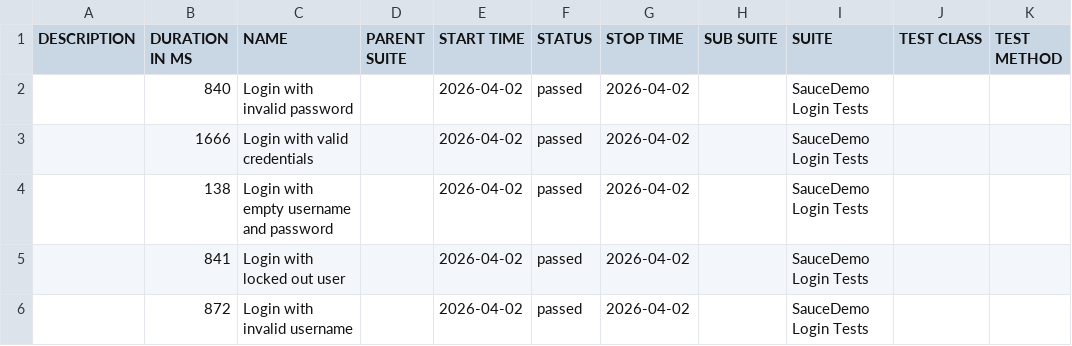
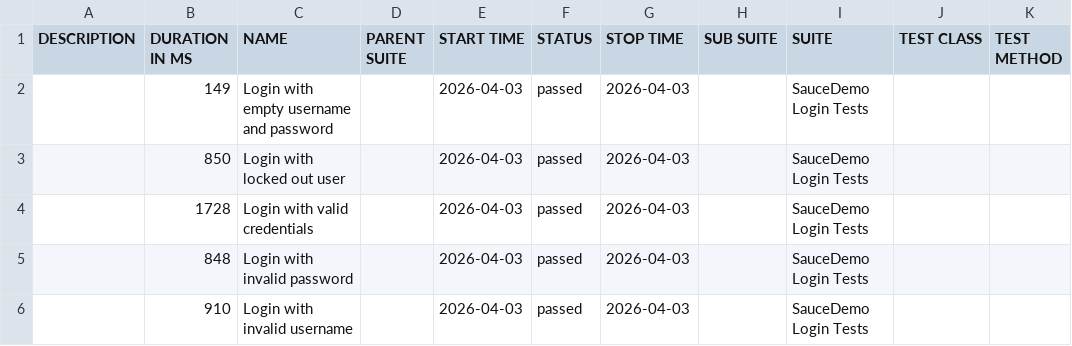
Before and after one commit to ParasOli/saucedemo-ui-automation, a CSV file: data/suites.csv, drawn as a sheet.

```diff
--- a/data/suites.csv
+++ b/data/suites.csv
@@ -1,6 +1,6 @@
 "DESCRIPTION","DURATION IN MS","NAME","PARENT SUITE","START TIME","STATUS","STOP TIME","SUB SUITE","SUITE","TEST CLASS","TEST METHOD"
-"","840","Login with invalid password","","2026-04-02","passed","2026-04-02","","SauceDemo Login Tests","",""
-"","1666","Login with valid credentials","","2026-04-02","passed","2026-04-02","","SauceDemo Login Tests","",""
-"","138","Login with empty username and password","","2026-04-02","passed","2026-04-02","","SauceDemo Login Tests","",""
-"","841","Login with locked out user","","2026-04-02","passed","2026-04-02","","SauceDemo Login Tests","",""
-"","872","Login with invalid username","","2026-04-02","passed","2026-04-02","","SauceDemo Login Tests","",""
+"","149","Login with empty username and password","","2026-04-03","passed","2026-04-03","","SauceDemo Login Tests","",""
+"","850","Login with locked out user","","2026-04-03","passed","2026-04-03","","SauceDemo Login Tests","",""
+"","1728","Login with valid credentials","","2026-04-03","passed","2026-04-03","","SauceDemo Login Tests","",""
+"","848","Login with invalid password","","2026-04-03","passed","2026-04-03","","SauceDemo Login Tests","",""
+"","910","Login with invalid username","","2026-04-03","passed","2026-04-03","","SauceDemo Login Tests","",""
```
Also changed, not shown: 24 other files.
